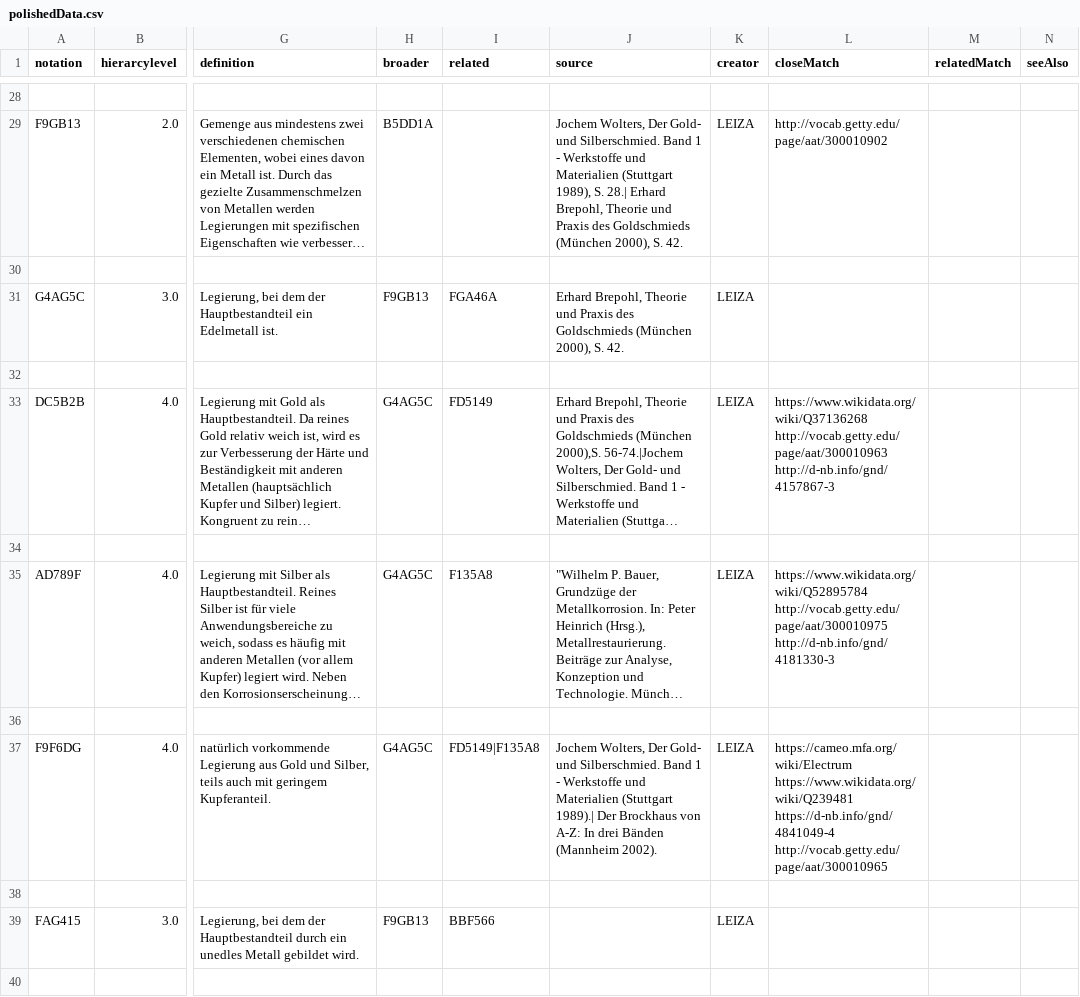
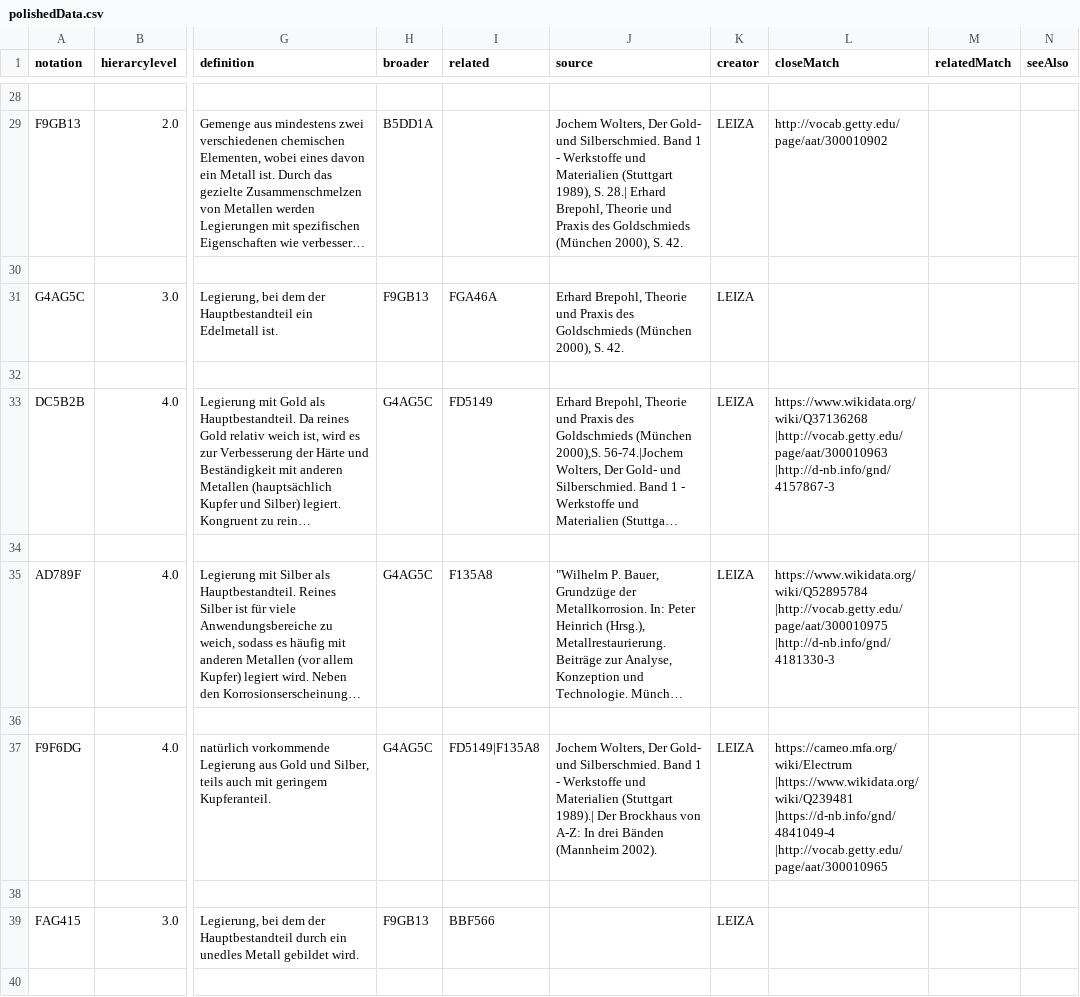
Before and after one commit to LasseMempel/terminologies, a CSV file: konservierungsthesaurus/polishedData.csv, drawn as a sheet; only a part is shown, gaps mark what is left out; long unchanged cells end in …; ↵ is a line break in a cell; the diff covers the shown part only; the diff names each change by its address in the sheet, - before the commit and + after, or states it on an @@ line.

```diff
--- a/konservierungsthesaurus/polishedData.csv
+++ b/konservierungsthesaurus/polishedData.csv
-L33 (closeMatch): https://www.wikidata.org/wiki/Q37136268 ↵ http://vocab.getty.edu/page/aat/300010963 ↵ http://d-nb.info/gnd/4157867-3
+L33 (closeMatch): https://www.wikidata.org/wiki/Q37136268 ↵ |http://vocab.getty.edu/page/aat/300010963 ↵ |http://d-nb.info/gnd/4157867-3
-L35 (closeMatch): https://www.wikidata.org/wiki/Q52895784 ↵ http://vocab.getty.edu/page/aat/300010975 ↵ http://d-nb.info/gnd/4181330-3
+L35 (closeMatch): https://www.wikidata.org/wiki/Q52895784 ↵ |http://vocab.getty.edu/page/aat/300010975 ↵ |http://d-nb.info/gnd/4181330-3
-L37 (closeMatch): https://cameo.mfa.org/wiki/Electrum ↵ https://www.wikidata.org/wiki/Q239481 ↵ https://d-nb.info/gnd/4841049-4 ↵ http://vocab.getty.edu/page/aat/300010965
+L37 (closeMatch): https://cameo.mfa.org/wiki/Electrum ↵ |https://www.wikidata.org/wiki/Q239481 ↵ |https://d-nb.info/gnd/4841049-4 ↵ |http://vocab.getty.edu/page/aat/300010965
```
Also changed, not shown: 37 edited cells elsewhere in this file, 5 other files.
